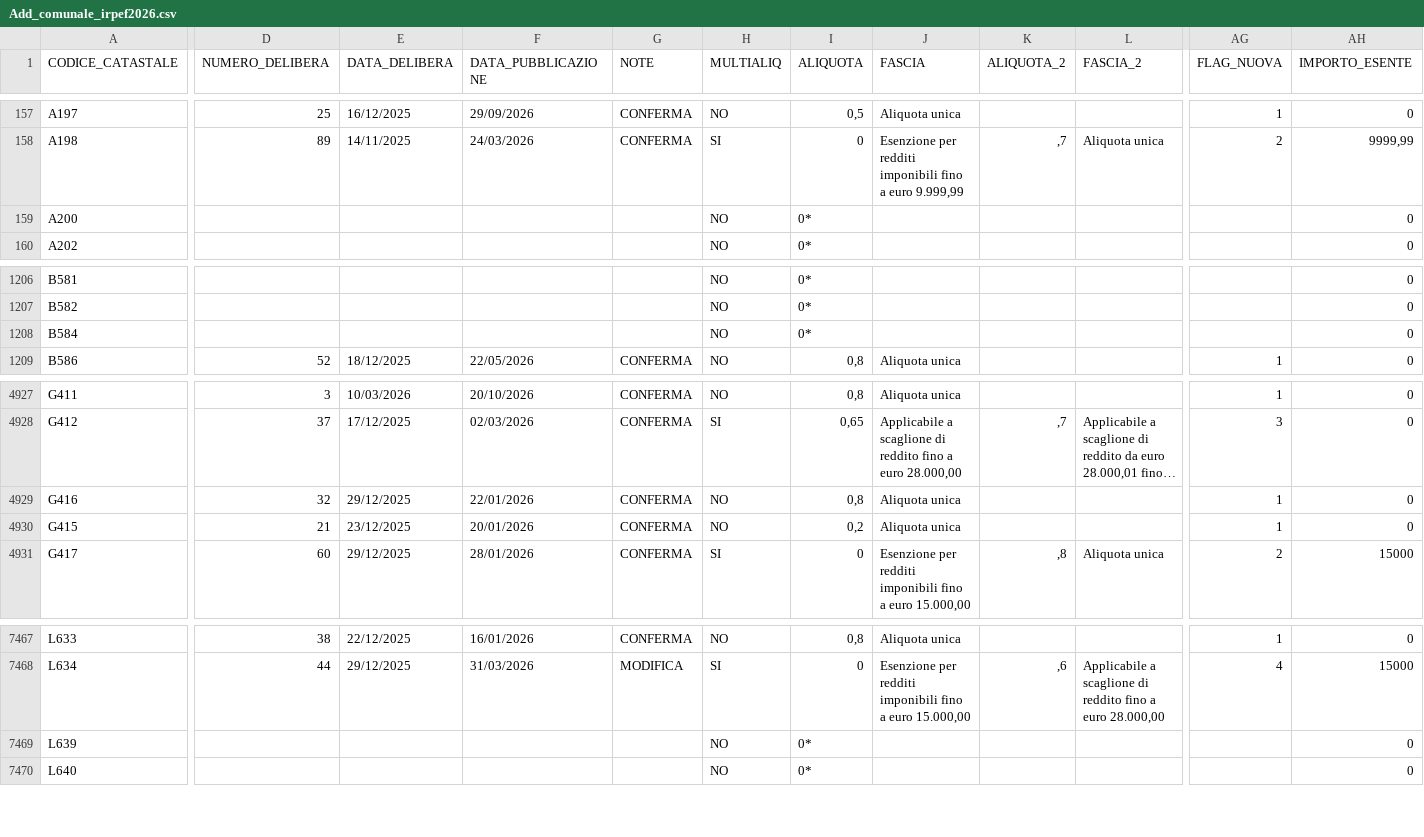
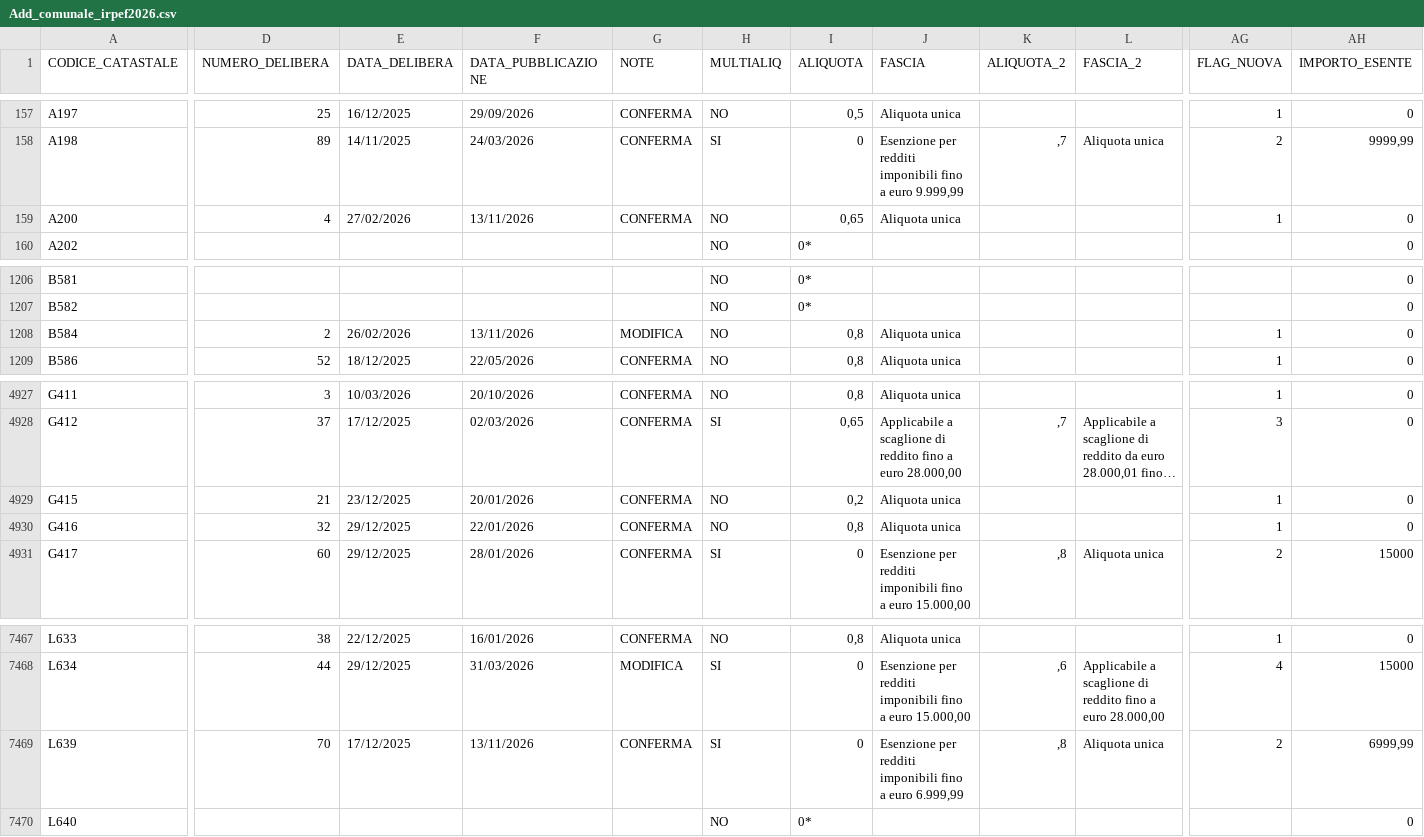
Before and after one commit to BernardoGiordano/stipendio.top, a CSV file: data/Add_comunale_irpef2026.csv, drawn as a sheet; only a part is shown, gaps mark what is left out; long unchanged cells end in …; the diff names each change by its address in the sheet, - before the commit and + after, or states it on an @@ line.

```diff
--- a/data/Add_comunale_irpef2026.csv
+++ b/data/Add_comunale_irpef2026.csv
-D159 (NUMERO_DELIBERA): (empty)
+D159 (NUMERO_DELIBERA): 4
-E159 (DATA_DELIBERA): (empty)
+E159 (DATA_DELIBERA): 27/02/2026
-F159 (DATA_PUBBLICAZIONE): (empty)
+F159 (DATA_PUBBLICAZIONE): 13/11/2026
-G159 (NOTE): (empty)
+G159 (NOTE): CONFERMA
-I159 (ALIQUOTA): 0*
+I159 (ALIQUOTA): 0,65
-J159 (FASCIA): (empty)
+J159 (FASCIA): Aliquota unica
-AG159 (FLAG_NUOVA): (empty)
+AG159 (FLAG_NUOVA): 1
-D1208 (NUMERO_DELIBERA): (empty)
+D1208 (NUMERO_DELIBERA): 2
-E1208 (DATA_DELIBERA): (empty)
+E1208 (DATA_DELIBERA): 26/02/2026
-F1208 (DATA_PUBBLICAZIONE): (empty)
+F1208 (DATA_PUBBLICAZIONE): 13/11/2026
-G1208 (NOTE): (empty)
+G1208 (NOTE): MODIFICA
-I1208 (ALIQUOTA): 0*
+I1208 (ALIQUOTA): 0,8
-J1208 (FASCIA): (empty)
+J1208 (FASCIA): Aliquota unica
-AG1208 (FLAG_NUOVA): (empty)
+AG1208 (FLAG_NUOVA): 1
@@ row 4929 moved to row 4930: G416 @@
-D7469 (NUMERO_DELIBERA): (empty)
+D7469 (NUMERO_DELIBERA): 70
-E7469 (DATA_DELIBERA): (empty)
+E7469 (DATA_DELIBERA): 17/12/2025
-F7469 (DATA_PUBBLICAZIONE): (empty)
+F7469 (DATA_PUBBLICAZIONE): 13/11/2026
-G7469 (NOTE): (empty)
+G7469 (NOTE): CONFERMA
-H7469 (MULTIALIQ): NO
+H7469 (MULTIALIQ): SI
-I7469 (ALIQUOTA): 0*
+I7469 (ALIQUOTA): 0
-J7469 (FASCIA): (empty)
+J7469 (FASCIA): Esenzione per redditi imponibili fino a euro 6.999,99
-K7469 (ALIQUOTA_2): (empty)
+K7469 (ALIQUOTA_2): ,8
-L7469 (FASCIA_2): (empty)
+L7469 (FASCIA_2): Aliquota unica
-AG7469 (FLAG_NUOVA): (empty)
+AG7469 (FLAG_NUOVA): 2
-AH7469 (IMPORTO_ESENTE): 0
+AH7469 (IMPORTO_ESENTE): 6999,99
```
Also changed, not shown: 1 other file.
